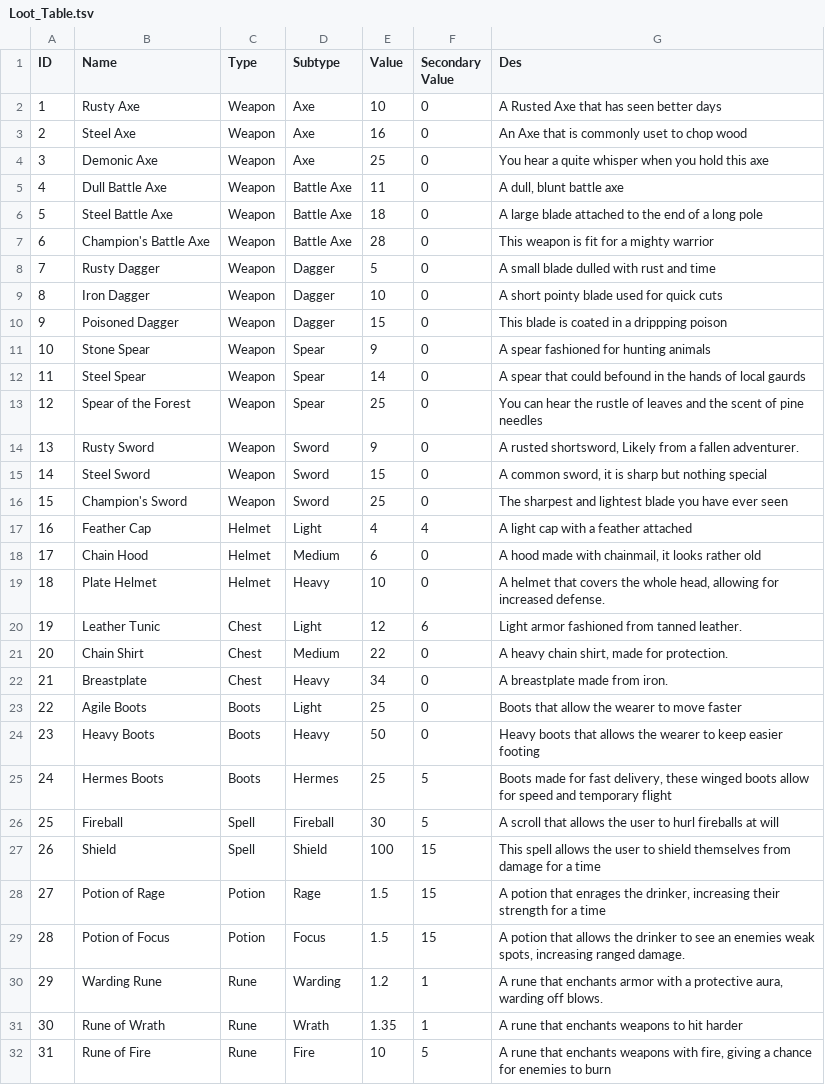
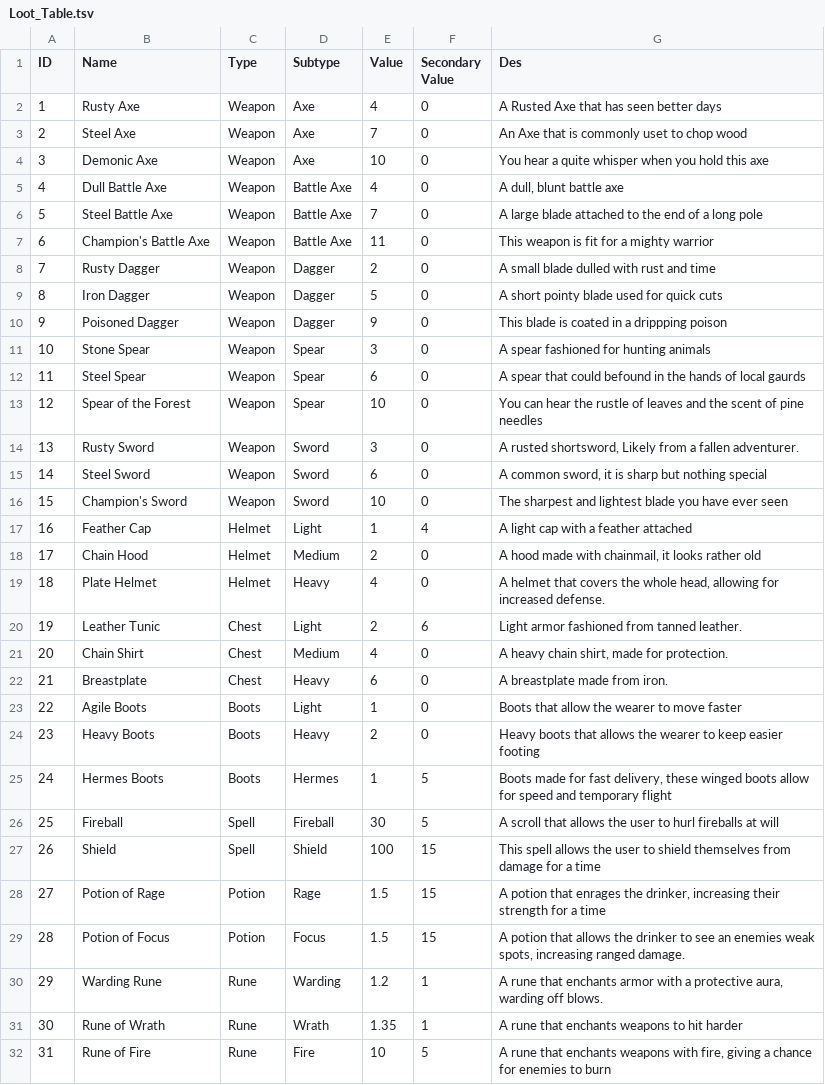
Before and after one commit to sgw-dev/2D_Platformer, a TSV file: Assets/Loot_Table.tsv, drawn as a sheet; only a part is shown.

```diff
--- a/Assets/Loot_Table.tsv
+++ b/Assets/Loot_Table.tsv
@@ -1,26 +1,26 @@
 ID	Name	Type	Subtype	Value	Secondary Value	Des
-1	Rusty Axe	Weapon	Axe	10	0	A Rusted Axe that has seen better days
-2	Steel Axe	Weapon	Axe	16	0	An Axe that is commonly uset to chop wood
-3	Demonic Axe	Weapon	Axe	25	0	You hear a quite whisper when you hold this axe
-4	Dull Battle Axe	Weapon	Battle Axe	11	0	A dull, blunt battle axe
-5	Steel Battle Axe	Weapon	Battle Axe	18	0	A large blade attached to the end of a long pole
-6	Champion's Battle Axe	Weapon	Battle Axe	28	0	This weapon is fit for a mighty warrior
-7	Rusty Dagger	Weapon	Dagger	5	0	A small blade dulled with rust and time
-8	Iron Dagger	Weapon	Dagger	10	0	A short pointy blade used for quick cuts
-9	Poisoned Dagger	Weapon	Dagger	15	0	This blade is coated in a drippping poison
-10	Stone Spear	Weapon	Spear	9	0	A spear fashioned for hunting animals
-11	Steel Spear	Weapon	Spear	14	0	A spear that could befound in the hands of local gaurds
-12	Spear of the Forest	Weapon	Spear	25	0	You can hear the rustle of leaves and the scent of pine needles
-13	Rusty Sword	Weapon	Sword	9	0	A rusted shortsword, Likely from a fallen adventurer.
-14	Steel Sword	Weapon	Sword	15	0	A common sword, it is sharp but nothing special
-15	Champion's Sword	Weapon	Sword	25	0	The sharpest and lightest blade you have ever seen
-16	Feather Cap	Helmet	Light	4	4	A light cap with a feather attached
-17	Chain Hood	Helmet	Medium	6	0	A hood made with chainmail, it looks rather old
-18	Plate Helmet	Helmet	Heavy	10	0	A helmet that covers the whole head, allowing for increased defense.
-19	Leather Tunic	Chest	Light	12	6	Light armor fashioned from tanned leather.
-20	Chain Shirt	Chest	Medium	22	0	A heavy chain shirt, made for protection.
-21	Breastplate	Chest	Heavy	34	0	A breastplate made from iron.
-22	Agile Boots	Boots	Light	25	0	Boots that allow the wearer to move faster
-23	Heavy Boots	Boots	Heavy	50	0	Heavy boots that allows the wearer to keep easier footing
-24	Hermes Boots	Boots	Hermes	25	5	Boots made for fast delivery, these winged boots allow for speed and temporary flight
+1	Rusty Axe	Weapon	Axe	4	0	A Rusted Axe that has seen better days
+2	Steel Axe	Weapon	Axe	7	0	An Axe that is commonly uset to chop wood
+3	Demonic Axe	Weapon	Axe	10	0	You hear a quite whisper when you hold this axe
+4	Dull Battle Axe	Weapon	Battle Axe	4	0	A dull, blunt battle axe
+5	Steel Battle Axe	Weapon	Battle Axe	7	0	A large blade attached to the end of a long pole
+6	Champion's Battle Axe	Weapon	Battle Axe	11	0	This weapon is fit for a mighty warrior
+7	Rusty Dagger	Weapon	Dagger	2	0	A small blade dulled with rust and time
+8	Iron Dagger	Weapon	Dagger	5	0	A short pointy blade used for quick cuts
+9	Poisoned Dagger	Weapon	Dagger	9	0	This blade is coated in a drippping poison
+10	Stone Spear	Weapon	Spear	3	0	A spear fashioned for hunting animals
+11	Steel Spear	Weapon	Spear	6	0	A spear that could befound in the hands of local gaurds
+12	Spear of the Forest	Weapon	Spear	10	0	You can hear the rustle of leaves and the scent of pine needles
+13	Rusty Sword	Weapon	Sword	3	0	A rusted shortsword, Likely from a fallen adventurer.
+14	Steel Sword	Weapon	Sword	6	0	A common sword, it is sharp but nothing special
+15	Champion's Sword	Weapon	Sword	10	0	The sharpest and lightest blade you have ever seen
+16	Feather Cap	Helmet	Light	1	4	A light cap with a feather attached
+17	Chain Hood	Helmet	Medium	2	0	A hood made with chainmail, it looks rather old
+18	Plate Helmet	Helmet	Heavy	4	0	A helmet that covers the whole head, allowing for increased defense.
+19	Leather Tunic	Chest	Light	2	6	Light armor fashioned from tanned leather.
+20	Chain Shirt	Chest	Medium	4	0	A heavy chain shirt, made for protection.
+21	Breastplate	Chest	Heavy	6	0	A breastplate made from iron.
+22	Agile Boots	Boots	Light	1	0	Boots that allow the wearer to move faster
+23	Heavy Boots	Boots	Heavy	2	0	Heavy boots that allows the wearer to keep easier footing
+24	Hermes Boots	Boots	Hermes	1	5	Boots made for fast delivery, these winged boots allow for speed and temporary flight
 25	Fireball	Spell	Fireball	30	5	A scroll that allows the user to hurl fireballs at will
```
Also changed, not shown: 1 other file.
